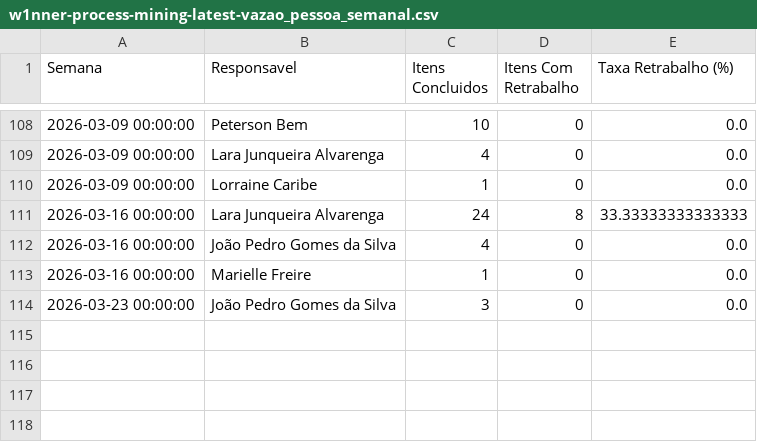
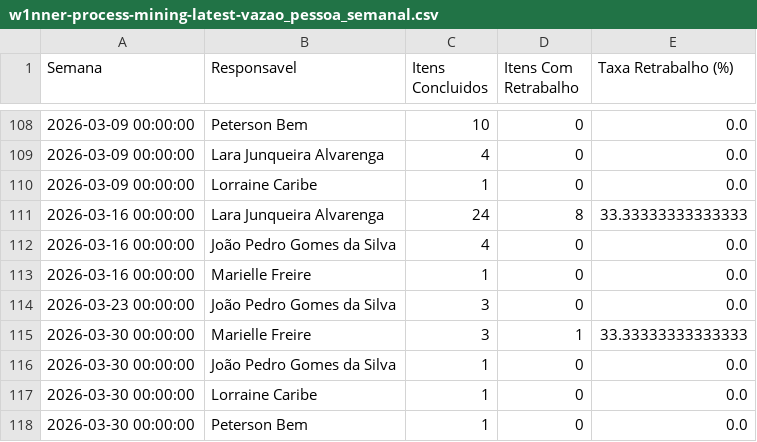
Before and after one commit to rodrigooliveira-pmo/flow-pmo, a CSV file: artifacts/process_mining/w1nner-process-mining-latest-vazao_pessoa_semanal.csv, drawn as a sheet; only a part is shown, gaps mark what is left out.

```diff
--- a/artifacts/process_mining/w1nner-process-mining-latest-vazao_pessoa_semanal.csv
+++ b/artifacts/process_mining/w1nner-process-mining-latest-vazao_pessoa_semanal.csv
@@ -114 +114,5 @@
 2026-03-23 00:00:00,João Pedro Gomes da Silva,3,0,0.0
+2026-03-30 00:00:00,Marielle Freire,3,1,33.33333333333333
+2026-03-30 00:00:00,João Pedro Gomes da Silva,1,0,0.0
+2026-03-30 00:00:00,Lorraine Caribe,1,0,0.0
+2026-03-30 00:00:00,Peterson Bem,1,0,0.0
```
Also changed, not shown: artifacts/process_mining/w1nner-process-mining-latest-conformidade_casos.csv, artifacts/process_mining/w1nner-process-mining-latest-horas_pessoa_status.csv, 13 other files.
